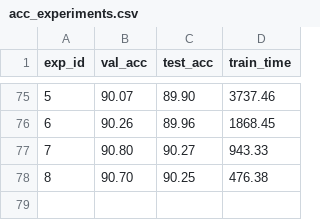
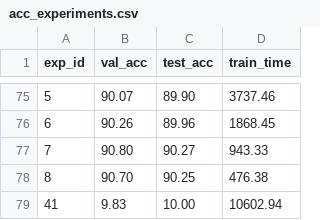
Before and after one commit to lucas-santana/trabalho2-visao-computacional, a CSV file: results/acc_experiments.csv, drawn as a sheet; only a part is shown, gaps mark what is left out; the diff names each change by its address in the sheet, - before the commit and + after, or states it on an @@ line.

```diff
--- a/results/acc_experiments.csv
+++ b/results/acc_experiments.csv
+row 79: 41 | 9.83 | 10.00 | 10602.94
```
Also changed, not shown: 12 other files.
